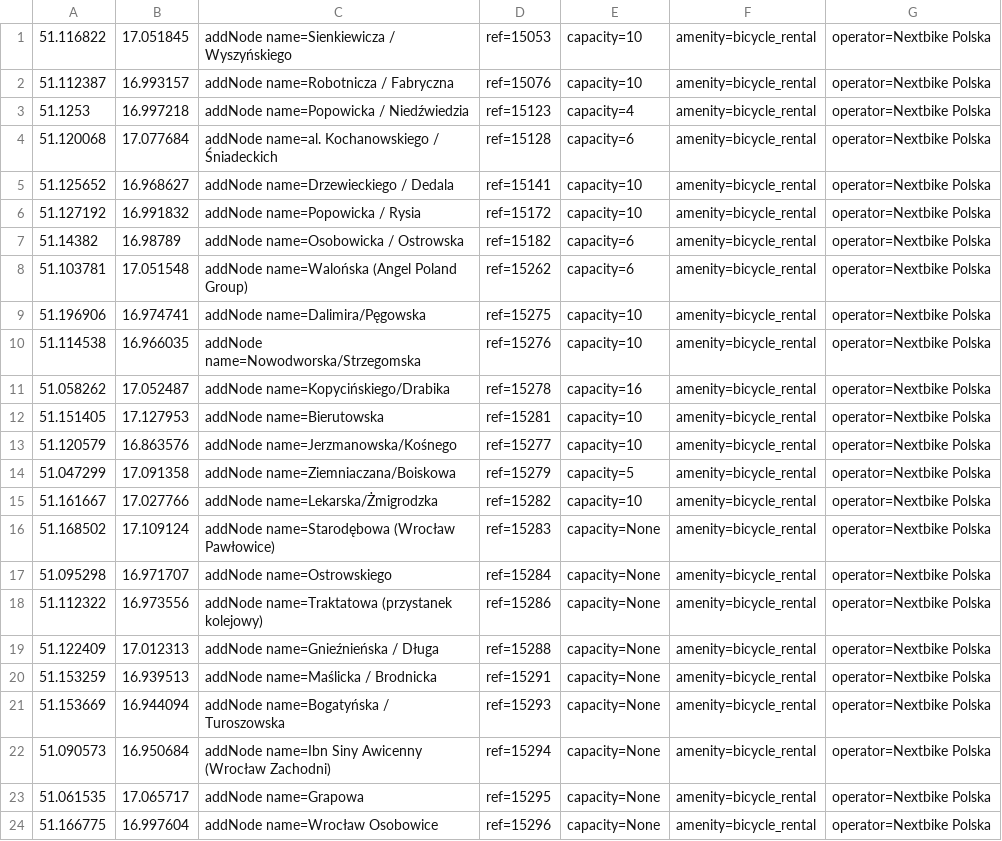
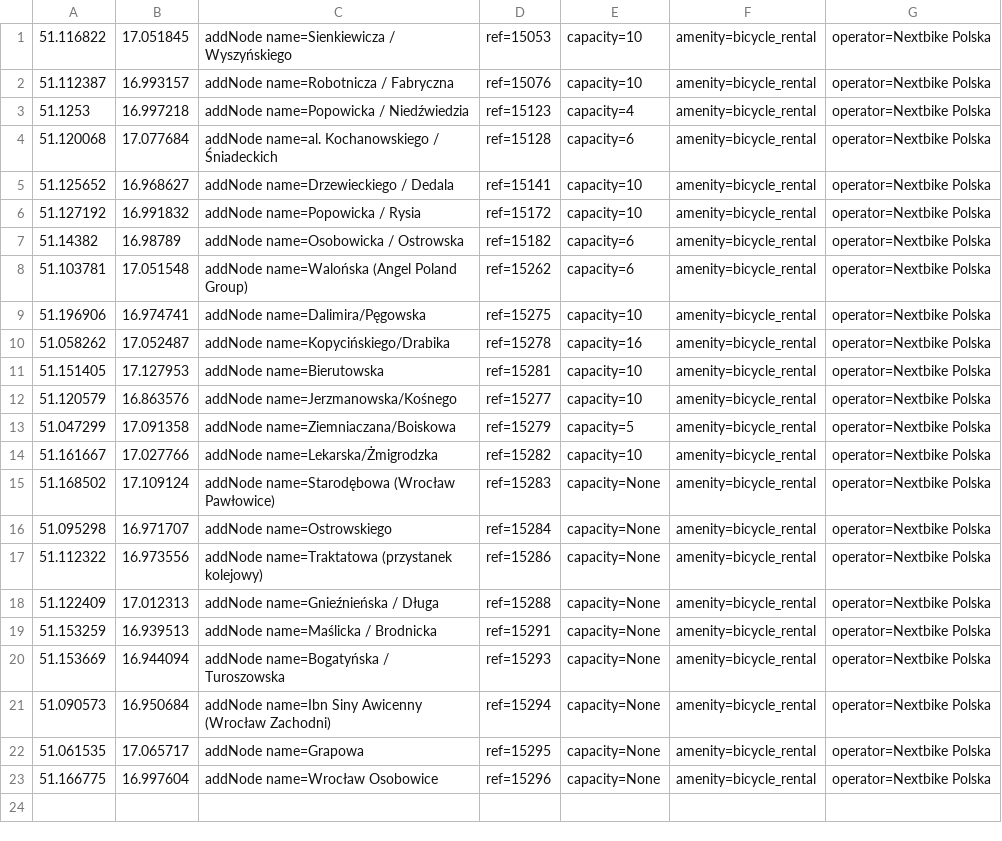
Before and after one commit to starsep/NextbikeOSM, a CSV file: wroclaw.csv, drawn as a sheet; the diff names each change by its address in the sheet, - before the commit and + after, or states it on an @@ line.

```diff
--- a/wroclaw.csv
+++ b/wroclaw.csv
-row 10: 51.114538 | 16.966035 | addNode name=Nowodworska/Strzegomska | ref=15276 | capacity=10 | amenity=bicycle_rental | operator=Nextbike Polska
```
Also changed, not shown: 35 other files.
